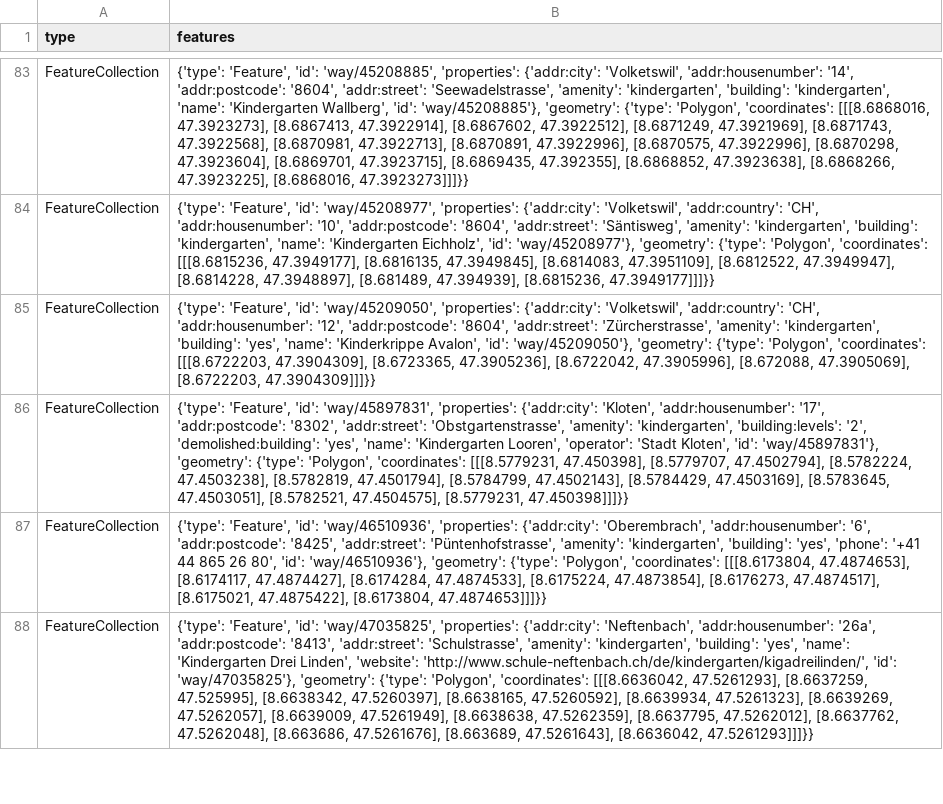
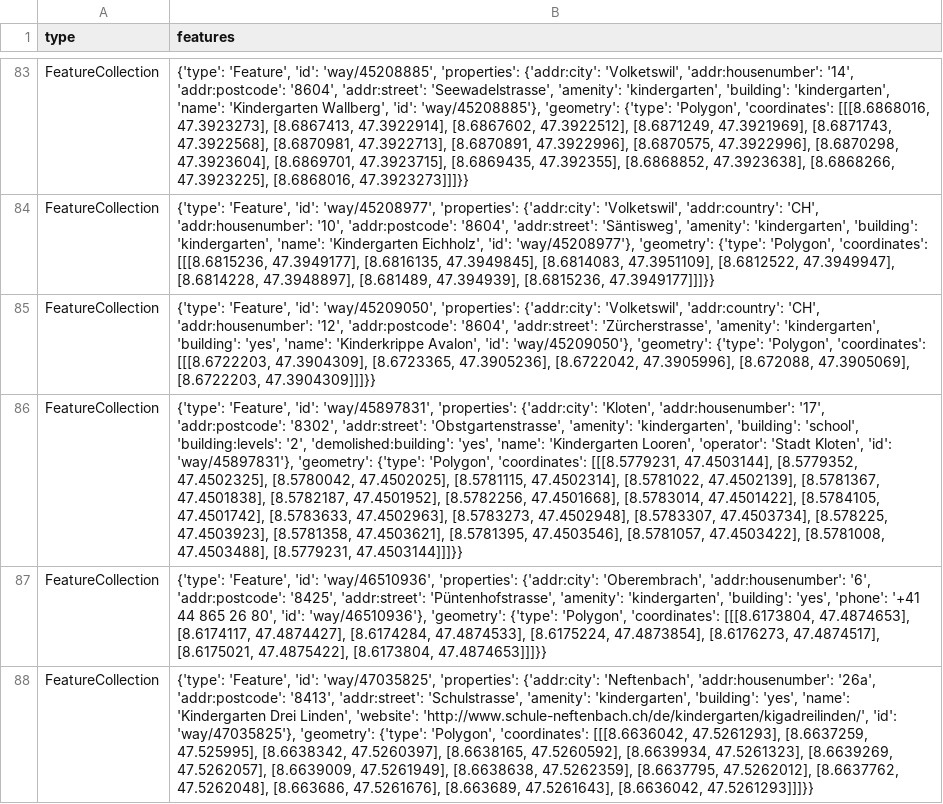
Before and after one commit to OpenBracketsCH/rescue-data, a CSV file: data/csv/kindergarten/kindergarten_dispo_srz.csv, drawn as a sheet; only a part is shown, gaps mark what is left out; the diff names each change by its address in the sheet, - before the commit and + after, or states it on an @@ line.

```diff
--- a/data/csv/kindergarten/kindergarten_dispo_srz.csv
+++ b/data/csv/kindergarten/kindergarten_dispo_srz.csv
-B86 (features): …'amenity': 'kindergarten', 'building:levels': '2', 'demolished:building': 'yes', 'name': 'Kindergarten Looren', 'operator': 'Stadt Kloten', 'id': 'way/45897831'}, 'geometry': {'type': 'Polygon', 'coordinates': [[[8.5779231, 47.450398], [8.5779707, 47.4502794], [8.5782224, 47.4503238], [8.5782819, 47.4501794], [8.5784799, 47.4502143], [8.5784429, 47.4503169], [8.5783645, 47.4503051], [8.5782521, 47.4504575], [8.5779231, 47.450398]]]}}
+B86 (features): …'amenity': 'kindergarten', 'building': 'school', 'building:levels': '2', 'demolished:building': 'yes', 'name': 'Kindergarten Looren', 'operator': 'Stadt Kloten', 'id': 'way/45897831'}, 'geometry': {'type': 'Polygon', 'coordinates': [[[8.5779231, 47.4503144], [8.5779352, 47.4502325], [8.5780042, 47.4502025], [8.5781115, 47.4502314], [8.5781022, 47.4502139], [8.5781367, 47.4501838], [8.5782187, 47.4501952], [8.5782256, 47.4501668], [8.5783014, 47.4501422], [8.5784105, 47.4501742], [8.5783633, 47.4502963], [8.5783273, 47.4502948], [8.5783307, 47.4503734], [8.578225, 47.4503923], [8.5781358, 47.4503621], [8.5781395, 47.4503546], [8.5781057, 47.4503422], [8.5781008, 47.4503488], [8.5779231, 47.4503144]]]}}
```
Also changed, not shown: data/csv/access/gates/gates_kt_sh.csv, data/csv/access/gates/gates_kt_sz.csv, 5 other files.
